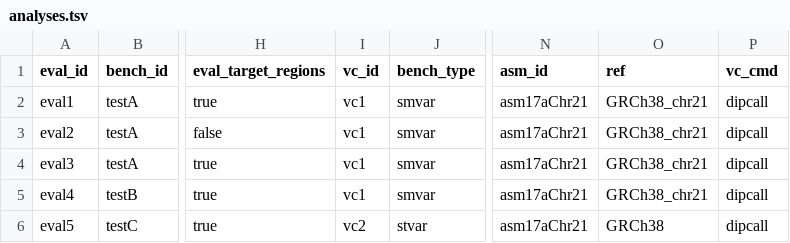
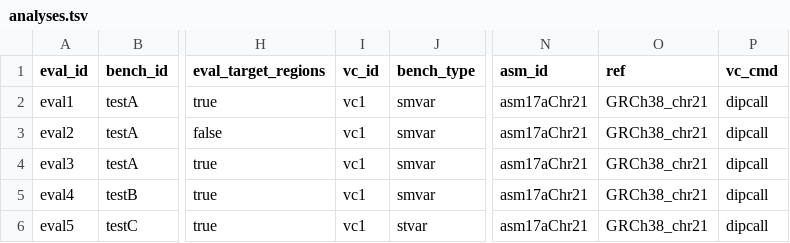
Before and after one commit to usnistgov/defrabb, a TSV file: config/analyses.tsv, drawn as a sheet; only a part is shown, gaps mark what is left out; the diff names each change by its address in the sheet, - before the commit and + after, or states it on an @@ line.

Commit message:
chr21 cmrg sv bench
Former-commit-id: 33fb3f16d60b8f669c3561056fdfb6d6c4f180f9 [formerly 0a12d7c9db697ba11332b0a3cb3fe8b9447c10fd]

Former-commit-id: 8b869244d2ec4c08d8f7e37f6e8a781e85f5dfa6

```diff
--- a/config/analyses.tsv
+++ b/config/analyses.tsv
-I6 (vc_id): vc2
+I6 (vc_id): vc1
-O6 (ref): GRCh38
+O6 (ref): GRCh38_chr21
```
Also changed, not shown: 7 other files.
